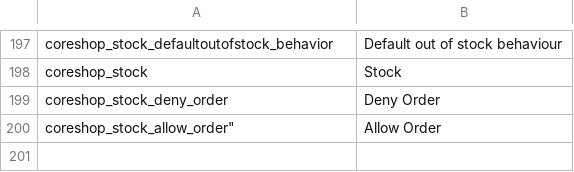
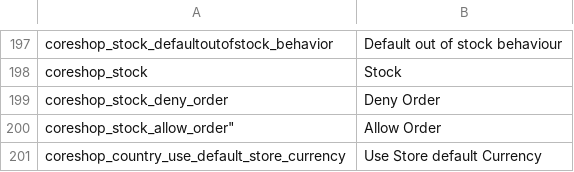
Before and after one commit to coreshop/CoreShop, a CSV file: static/texts/en.csv, drawn as a sheet; only a part is shown, gaps mark what is left out; the diff names each change by its address in the sheet, - before the commit and + after, or states it on an @@ line.

Commit message:
add feature to use default-currency for a country

```diff
--- a/static/texts/en.csv
+++ b/static/texts/en.csv
+row 201: coreshop_country_use_default_store_currency | Use Store default Currency
```
Also changed, not shown: 6 other files.
